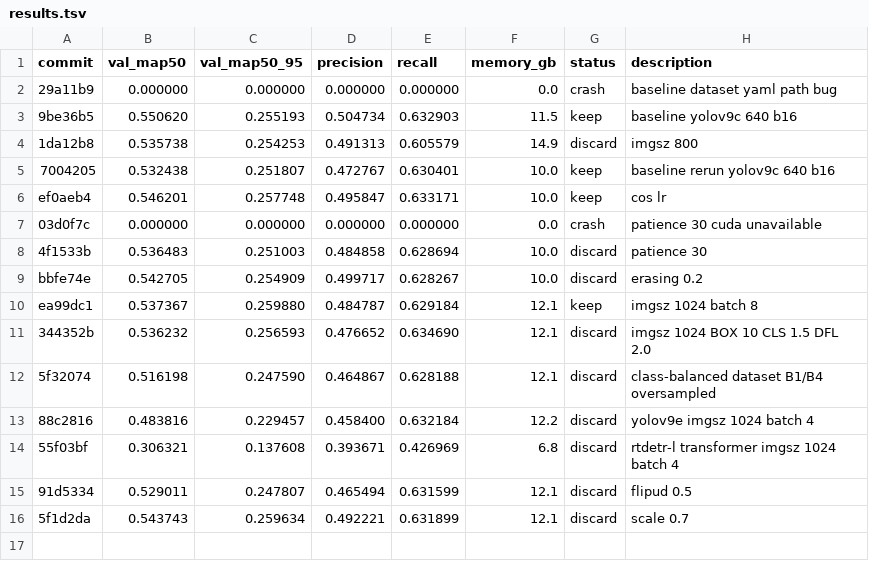
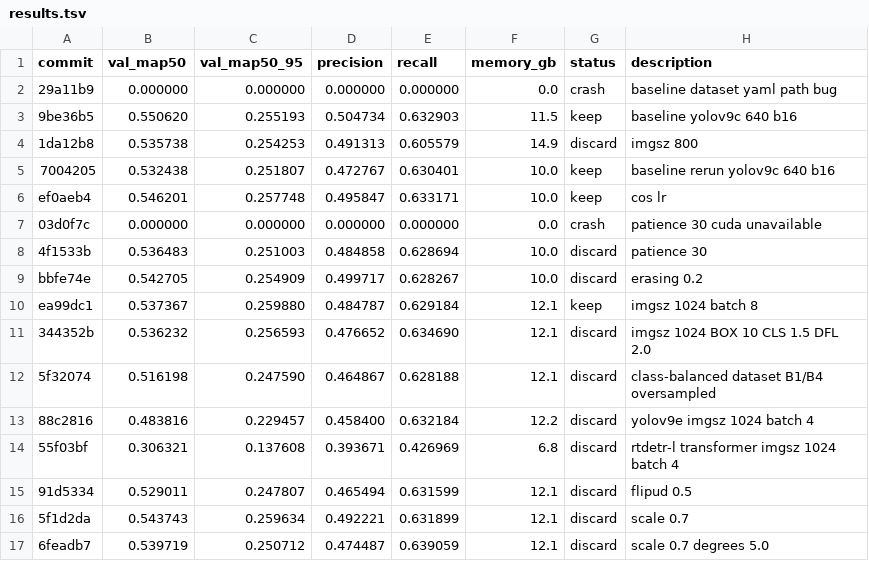
Before and after one commit to muhammad-zainal-muttaqin/autoresearch, a TSV file: results.tsv, drawn as a sheet; the diff names each change by its address in the sheet, - before the commit and + after, or states it on an @@ line.

Commit message:
exp: seed 42 model soup step 1 + telemetry scale+degrees discard

```diff
--- a/results.tsv
+++ b/results.tsv
+row 17: 6feadb7 | 0.539719 | 0.250712 | 0.474487 | 0.639059 | 12.1 | discard | scale 0.7 degrees 5.0
```
Also changed, not shown: 2 other files.
